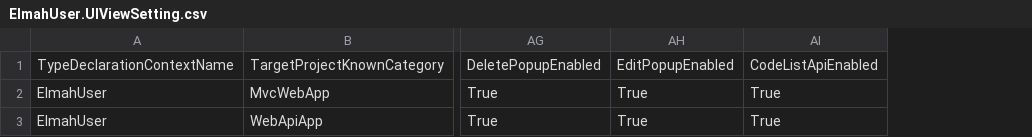
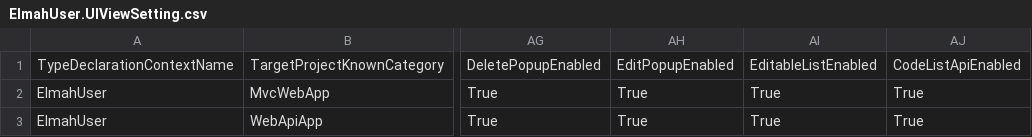
Before and after one commit to davidzhaoblog/Elmah, a CSV file: .cg/.persist/UIViewSettings/ElmahUser.UIViewSetting.csv, drawn as a sheet; only a part is shown, gaps mark what is left out; the diff names each change by its address in the sheet, - before the commit and + after, or states it on an @@ line.

Commit message:
Generated: EditableListEnabled

```diff
--- a/.cg/.persist/UIViewSettings/ElmahUser.UIViewSetting.csv
+++ b/.cg/.persist/UIViewSettings/ElmahUser.UIViewSetting.csv
+column AI, rows 1-3: EditableListEnabled | True | True
```
Also changed, not shown: .cg/.persist/ForeignKeySettings/ElmahError.ForeignKeySetting.csv, 7 other files.
